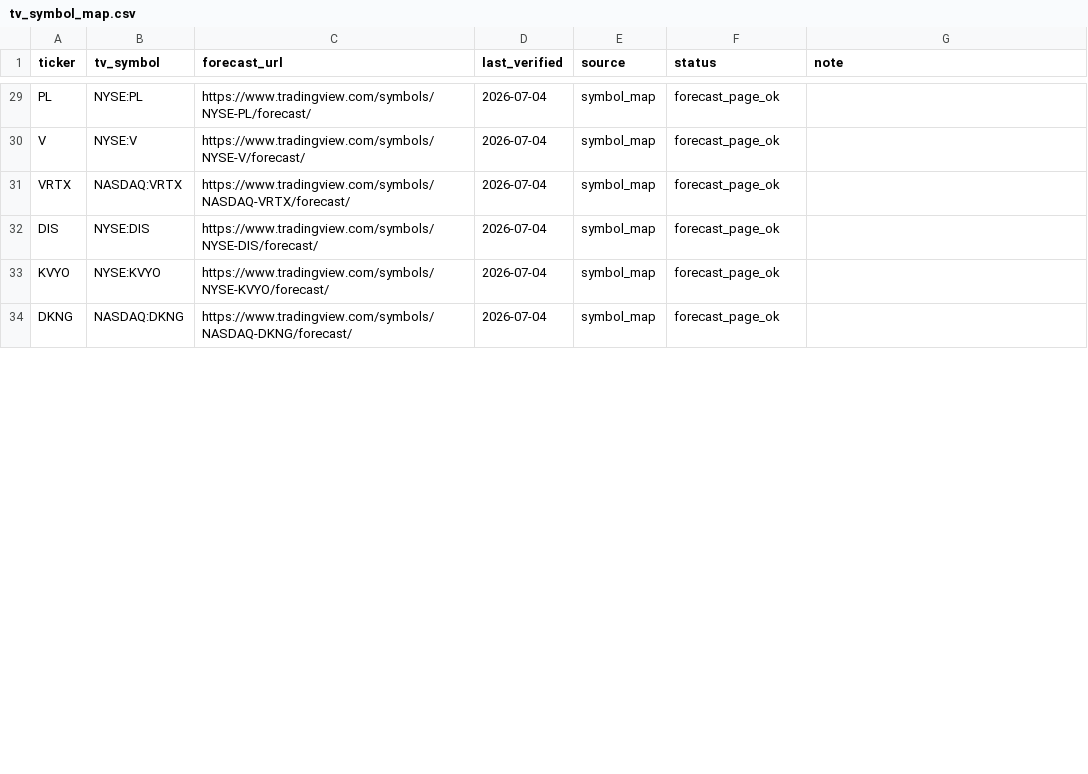
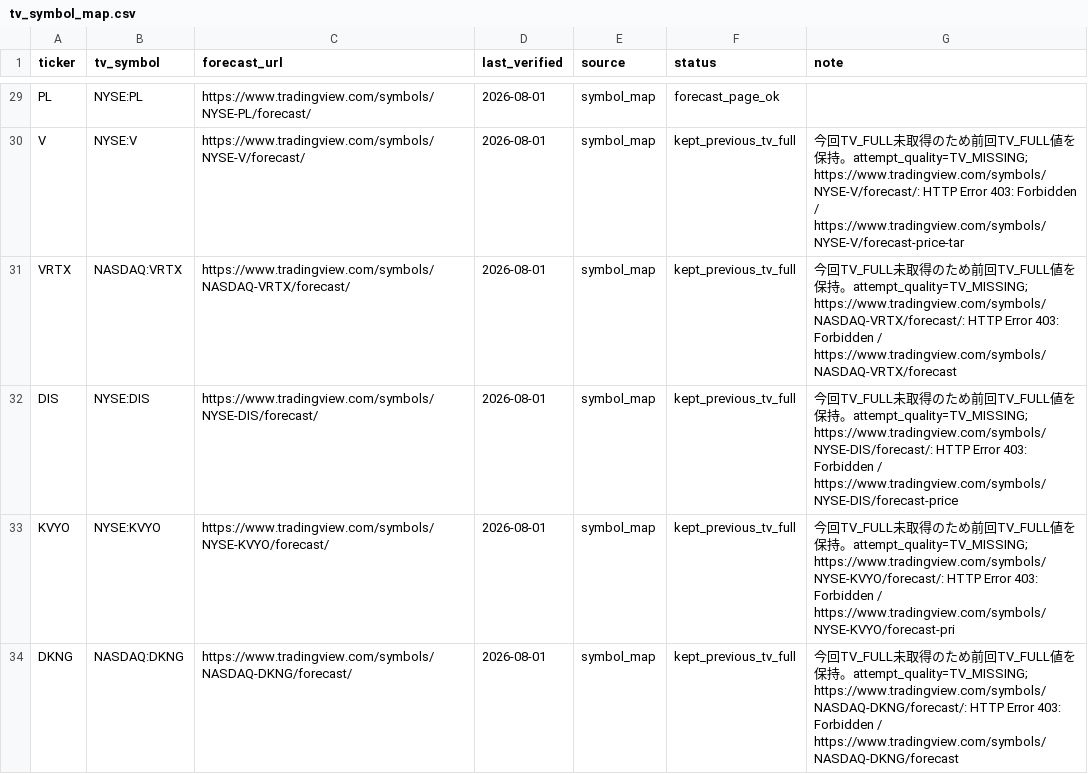
Before and after one commit to 69wmjpm6j2-alt/chappy-investment-system, a CSV file: data/tv_symbol_map.csv, drawn as a sheet; only a part is shown, gaps mark what is left out; the diff covers the shown part only; the diff names each change by its address in the sheet, - before the commit and + after, or states it on an @@ line.

Commit message:
CIS TradingView ratings update

```diff
--- a/data/tv_symbol_map.csv
+++ b/data/tv_symbol_map.csv
-D29:D34 (last_verified): 2026-07-04
+D29:D34 (last_verified): 2026-08-01
-F30:F34 (status): forecast_page_ok
+F30:F34 (status): kept_previous_tv_full
-G30 (note): (empty)
+G30 (note): 今回TV_FULL未取得のため前回TV_FULL値を保持。attempt_quality=TV_MISSING; https://www.tradingview.com/symbols/NYSE-V/forecast/: HTTP Error 403: Forbidden / https://www.tradingview.com/symbols/NYSE-V/forecast-price-tar
-G31 (note): (empty)
+G31 (note): 今回TV_FULL未取得のため前回TV_FULL値を保持。attempt_quality=TV_MISSING; https://www.tradingview.com/symbols/NASDAQ-VRTX/forecast/: HTTP Error 403: Forbidden / https://www.tradingview.com/symbols/NASDAQ-VRTX/forecast
-G32 (note): (empty)
+G32 (note): 今回TV_FULL未取得のため前回TV_FULL値を保持。attempt_quality=TV_MISSING; https://www.tradingview.com/symbols/NYSE-DIS/forecast/: HTTP Error 403: Forbidden / https://www.tradingview.com/symbols/NYSE-DIS/forecast-price
-G33 (note): (empty)
+G33 (note): 今回TV_FULL未取得のため前回TV_FULL値を保持。attempt_quality=TV_MISSING; https://www.tradingview.com/symbols/NYSE-KVYO/forecast/: HTTP Error 403: Forbidden / https://www.tradingview.com/symbols/NYSE-KVYO/forecast-pri
-G34 (note): (empty)
+G34 (note): 今回TV_FULL未取得のため前回TV_FULL値を保持。attempt_quality=TV_MISSING; https://www.tradingview.com/symbols/NASDAQ-DKNG/forecast/: HTTP Error 403: Forbidden / https://www.tradingview.com/symbols/NASDAQ-DKNG/forecast
```
Also changed, not shown: 2 added rows, 2 removed rows and 63 edited cells elsewhere in this file, data/ratings_master.csv, 2 other files.
